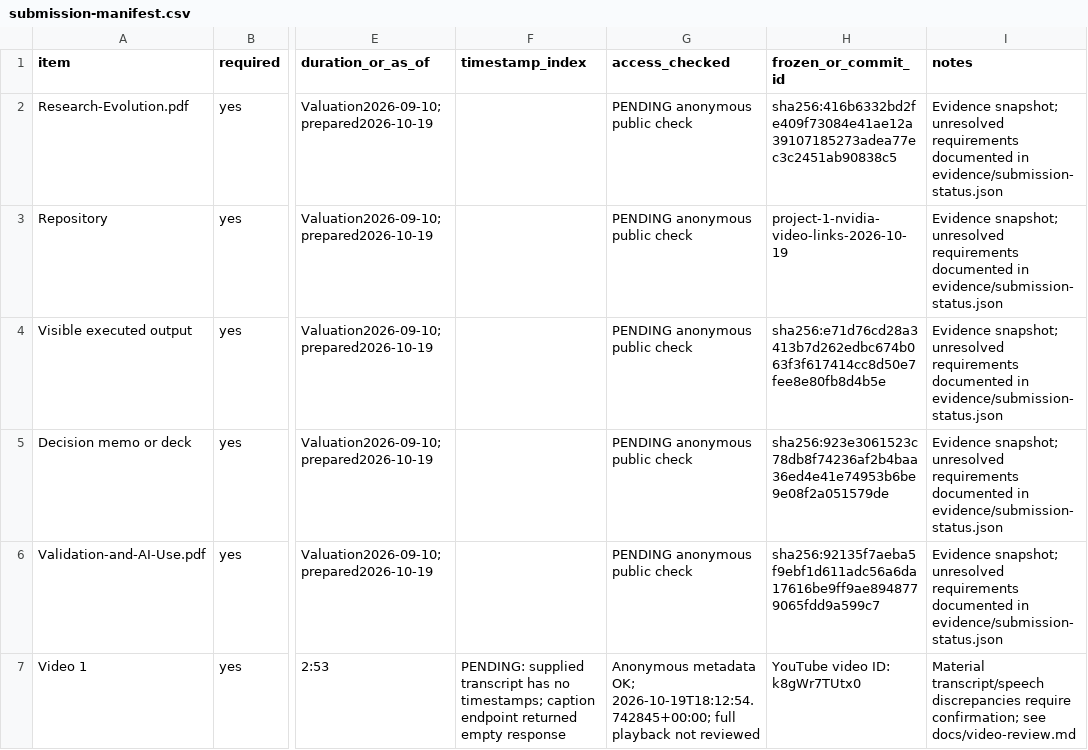
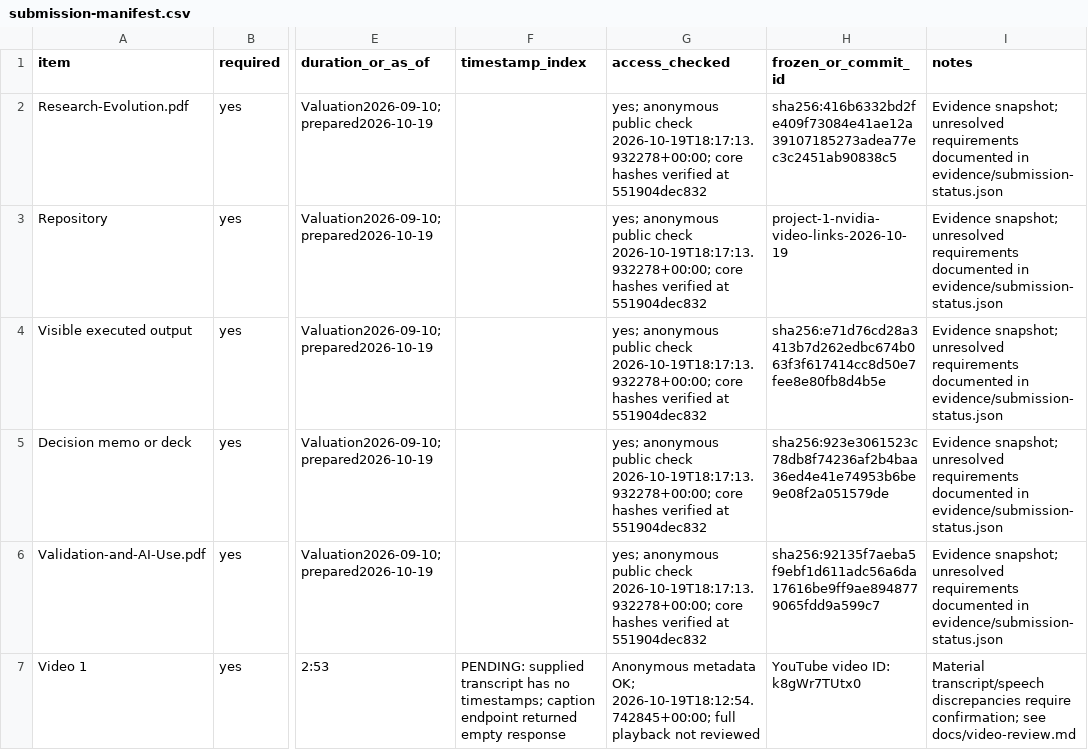
Before and after one commit to JP161632/FIN43900-Fall2026, a CSV file: projects/project-1/submission-manifest.csv, drawn as a sheet; only a part is shown, gaps mark what is left out; the diff covers the shown part only; the diff names each change by its address in the sheet, - before the commit and + after, or states it on an @@ line.

Commit message:
Record public access and integrity checks for supplied video evidence

```diff
--- a/projects/project-1/submission-manifest.csv
+++ b/projects/project-1/submission-manifest.csv
-G2:G6 (access_checked): PENDING anonymous public check
+G2:G6 (access_checked): yes; anonymous public check 2026-10-19T18:17:13.932278+00:00; core hashes verified at 551904dec832
```
Also changed, not shown: 3 edited cells elsewhere in this file, 2 other files.
